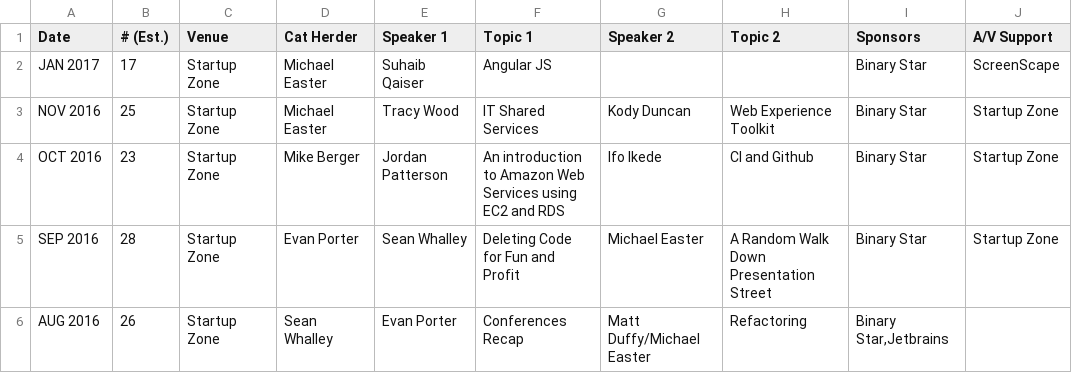
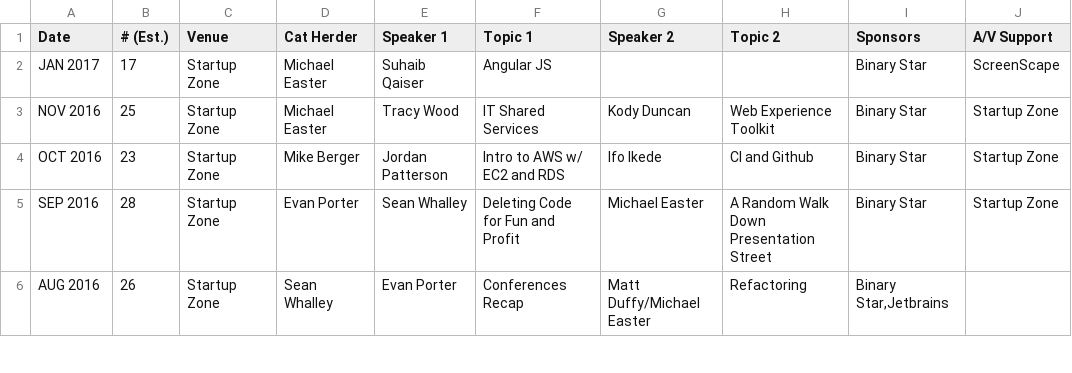
Before and after one commit to peidevs/Event_Resources, a CSV file: MeetUps.csv, drawn as a sheet; only a part is shown; the diff names each change by its address in the sheet, - before the commit and + after, or states it on an @@ line.

Commit message:
cosmetic fixes

```diff
--- a/MeetUps.csv
+++ b/MeetUps.csv
-F4 (Topic 1): An introduction to Amazon Web Services using EC2 and RDS
+F4 (Topic 1): Intro to AWS w/ EC2 and RDS
```
